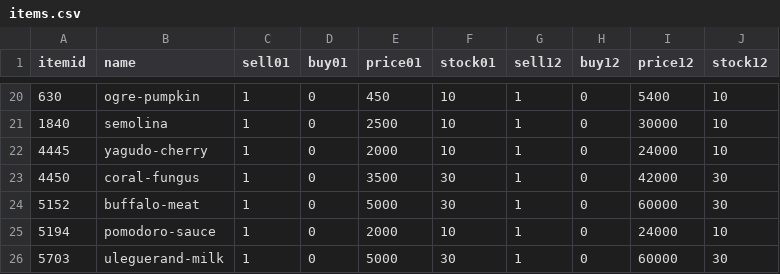
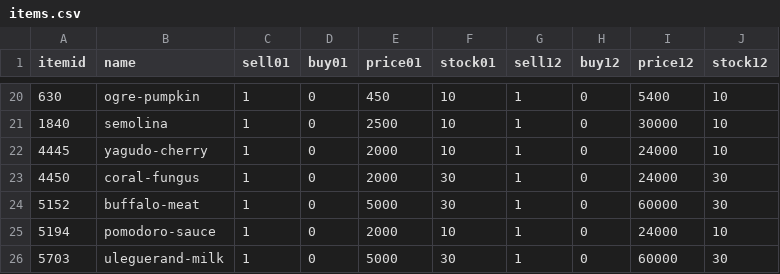
Before and after one commit to AdamGagorik/ffxiahbot, a CSV file: bin/items.csv, drawn as a sheet; only a part is shown, gaps mark what is left out; the diff names each change by its address in the sheet, - before the commit and + after, or states it on an @@ line.

Commit message:
price change coral-fungus

```diff
--- a/bin/items.csv
+++ b/bin/items.csv
-E23 (price01): 3500
+E23 (price01): 2000
-I23 (price12): 42000
+I23 (price12): 24000
```
